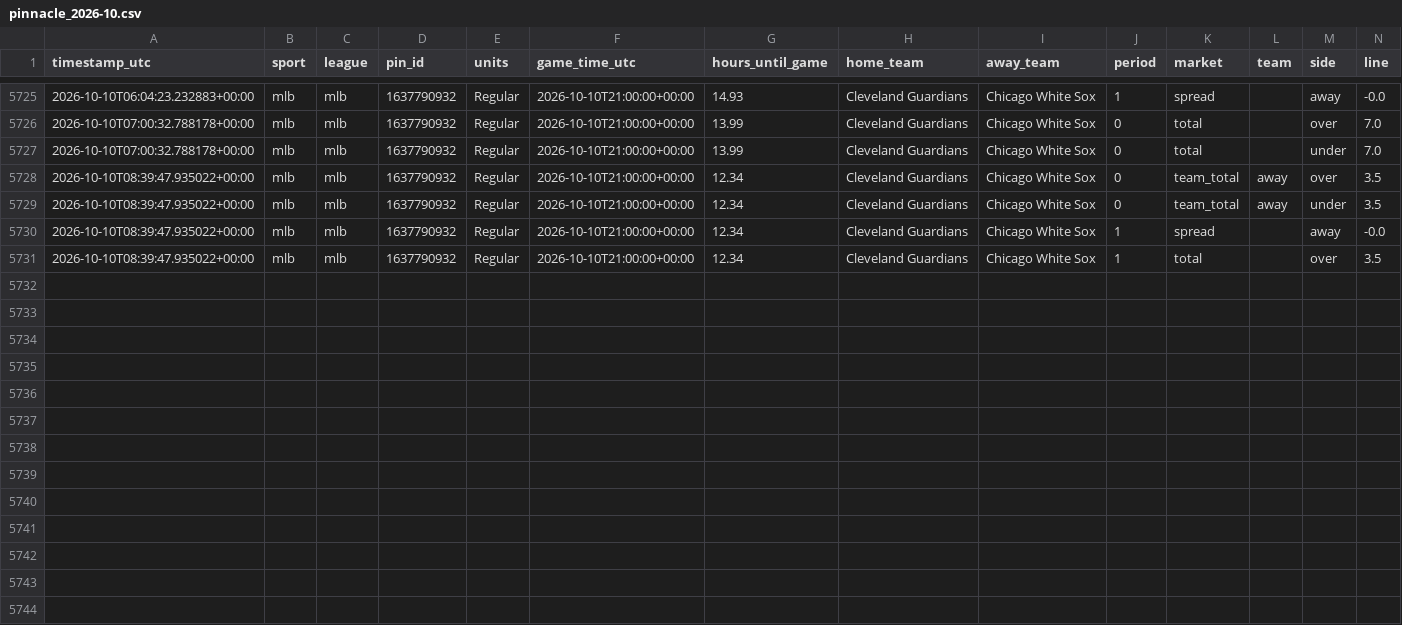
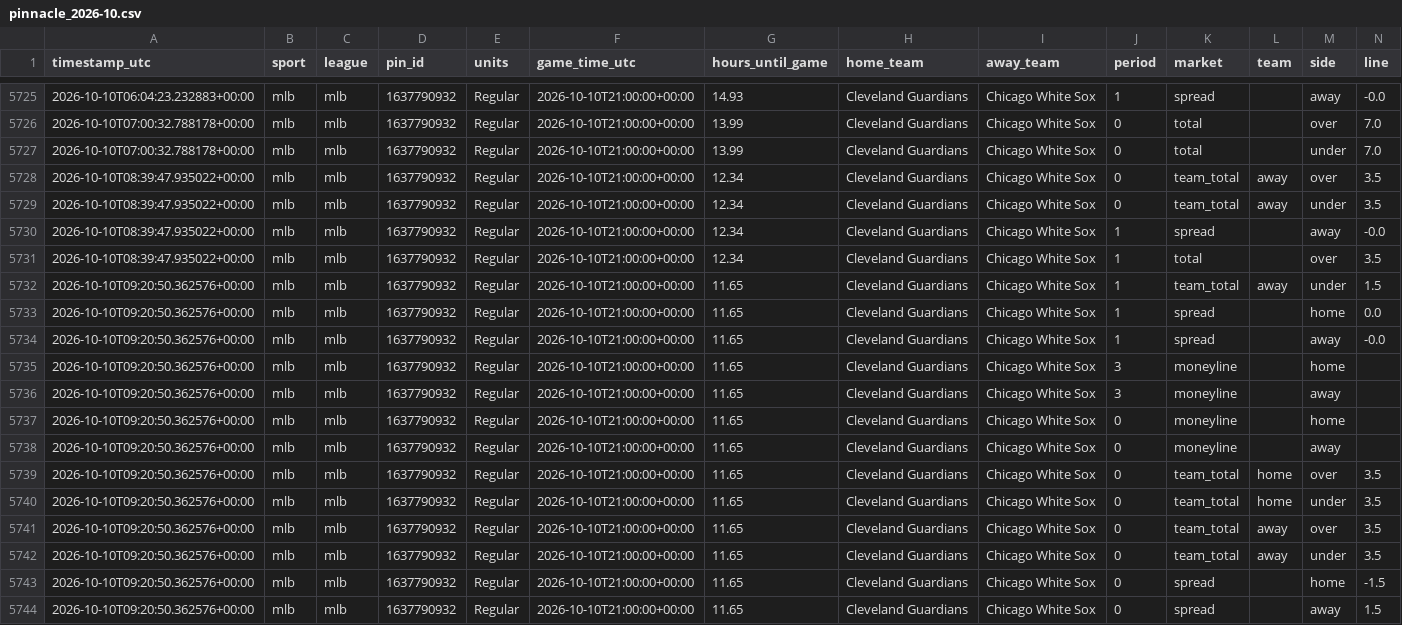
Before and after one commit to fallking123/money-flow-tracker, a CSV file: docs/data/mlb/pinnacle_2026-10.csv, drawn as a sheet; only a part is shown, gaps mark what is left out; rows hold the shown columns only; the diff names each change by its address in the sheet, - before the commit and + after, or states it on an @@ line.

```diff
--- a/docs/data/mlb/pinnacle_2026-10.csv
+++ b/docs/data/mlb/pinnacle_2026-10.csv
+row 5732: 2026-10-10T09:20:50.362576+00:00 | mlb | mlb | 1637790932 | Regular | 2026-10-10T21:00:00+00:00 | 11.65 | Cleveland Guardians | Chicago White Sox | 1 | team_total | away | under | 1.5
+row 5733: 2026-10-10T09:20:50.362576+00:00 | mlb | mlb | 1637790932 | Regular | 2026-10-10T21:00:00+00:00 | 11.65 | Cleveland Guardians | Chicago White Sox | 1 | spread |  | home | 0.0
+row 5734: 2026-10-10T09:20:50.362576+00:00 | mlb | mlb | 1637790932 | Regular | 2026-10-10T21:00:00+00:00 | 11.65 | Cleveland Guardians | Chicago White Sox | 1 | spread |  | away | -0.0
+row 5735: 2026-10-10T09:20:50.362576+00:00 | mlb | mlb | 1637790932 | Regular | 2026-10-10T21:00:00+00:00 | 11.65 | Cleveland Guardians | Chicago White Sox | 3 | moneyline |  | home
+row 5736: 2026-10-10T09:20:50.362576+00:00 | mlb | mlb | 1637790932 | Regular | 2026-10-10T21:00:00+00:00 | 11.65 | Cleveland Guardians | Chicago White Sox | 3 | moneyline |  | away
+row 5737: 2026-10-10T09:20:50.362576+00:00 | mlb | mlb | 1637790932 | Regular | 2026-10-10T21:00:00+00:00 | 11.65 | Cleveland Guardians | Chicago White Sox | 0 | moneyline |  | home
+row 5738: 2026-10-10T09:20:50.362576+00:00 | mlb | mlb | 1637790932 | Regular | 2026-10-10T21:00:00+00:00 | 11.65 | Cleveland Guardians | Chicago White Sox | 0 | moneyline |  | away
+row 5739: 2026-10-10T09:20:50.362576+00:00 | mlb | mlb | 1637790932 | Regular | 2026-10-10T21:00:00+00:00 | 11.65 | Cleveland Guardians | Chicago White Sox | 0 | team_total | home | over | 3.5
+row 5740: 2026-10-10T09:20:50.362576+00:00 | mlb | mlb | 1637790932 | Regular | 2026-10-10T21:00:00+00:00 | 11.65 | Cleveland Guardians | Chicago White Sox | 0 | team_total | home | under | 3.5
+row 5741: 2026-10-10T09:20:50.362576+00:00 | mlb | mlb | 1637790932 | Regular | 2026-10-10T21:00:00+00:00 | 11.65 | Cleveland Guardians | Chicago White Sox | 0 | team_total | away | over | 3.5
+row 5742: 2026-10-10T09:20:50.362576+00:00 | mlb | mlb | 1637790932 | Regular | 2026-10-10T21:00:00+00:00 | 11.65 | Cleveland Guardians | Chicago White Sox | 0 | team_total | away | under | 3.5
+row 5743: 2026-10-10T09:20:50.362576+00:00 | mlb | mlb | 1637790932 | Regular | 2026-10-10T21:00:00+00:00 | 11.65 | Cleveland Guardians | Chicago White Sox | 0 | spread |  | home | -1.5
+row 5744: 2026-10-10T09:20:50.362576+00:00 | mlb | mlb | 1637790932 | Regular | 2026-10-10T21:00:00+00:00 | 11.65 | Cleveland Guardians | Chicago White Sox | 0 | spread |  | away | 1.5
```
Also changed, not shown: docs/data/mlb/model_picks.csv, docs/data/nba/extra_odds_2026-10.csv, 11 other files.
